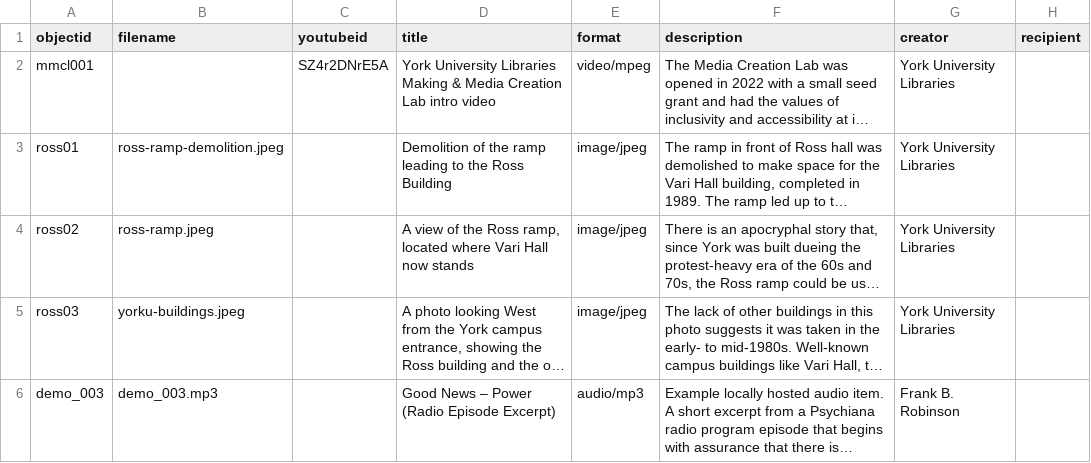
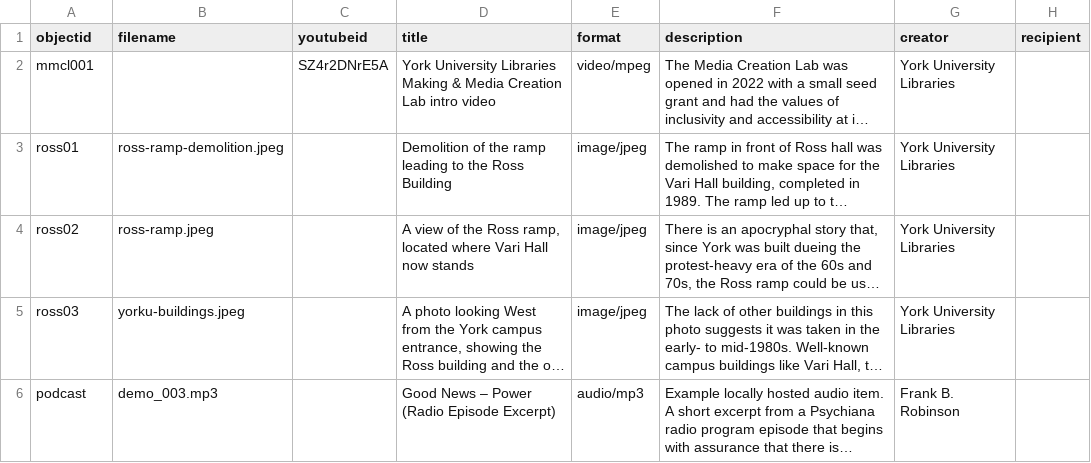
Before and after one commit to siahmct19/AltonMillArts, a CSV file: _data/hist4840-template.csv, drawn as a sheet; only a part is shown; long unchanged cells end in …; the diff names each change by its address in the sheet, - before the commit and + after, or states it on an @@ line.

Commit message:
Update hist4840-template.csv

```diff
--- a/_data/hist4840-template.csv
+++ b/_data/hist4840-template.csv
-A6 (objectid): demo_003
+A6 (objectid): podcast
```
